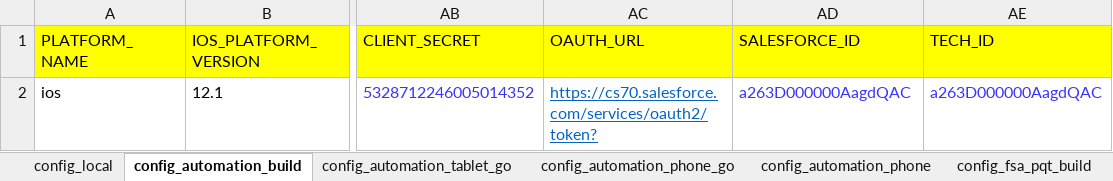
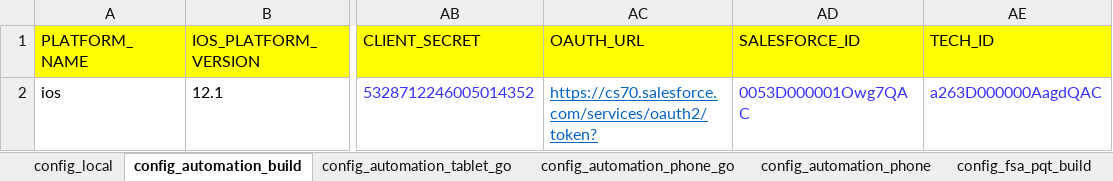
Before and after one commit to svmx-amresh-kumar/SVMX_Catalyst, an Excel workbook: fsaautomation/resources/config_properties.xlsx, sheet config_automation_build, drawn as a sheet; only a part is shown, gaps mark what is left out; values as stored, in another font and other column widths than the file's, no borders; the diff names each change by its address in the sheet, - before the commit and + after, or states it on an @@ line.

Commit message:
Update config_properties.xlsx

```diff
--- a/fsaautomation/resources/config_properties.xlsx (sheet config_automation_build)
+++ b/fsaautomation/resources/config_properties.xlsx (sheet config_automation_build)
-AD2 (SALESFORCE_ID): a263D000000AagdQAC
+AD2 (SALESFORCE_ID): 0053D000001Owg7QAC
```
